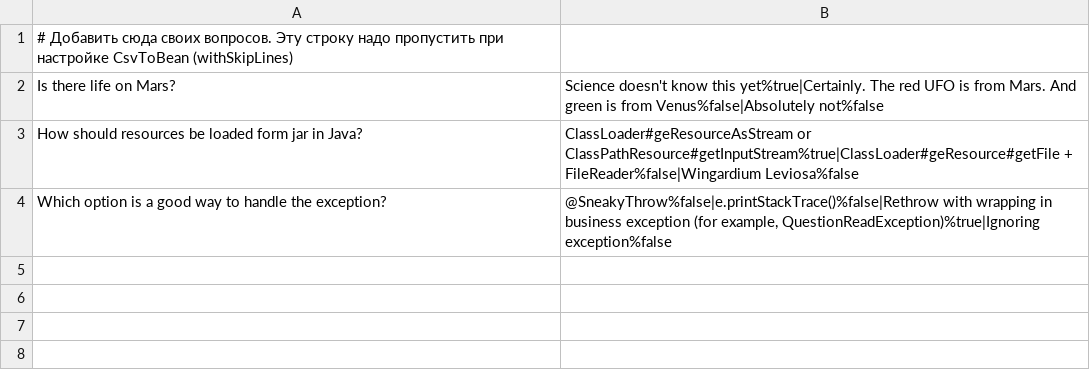
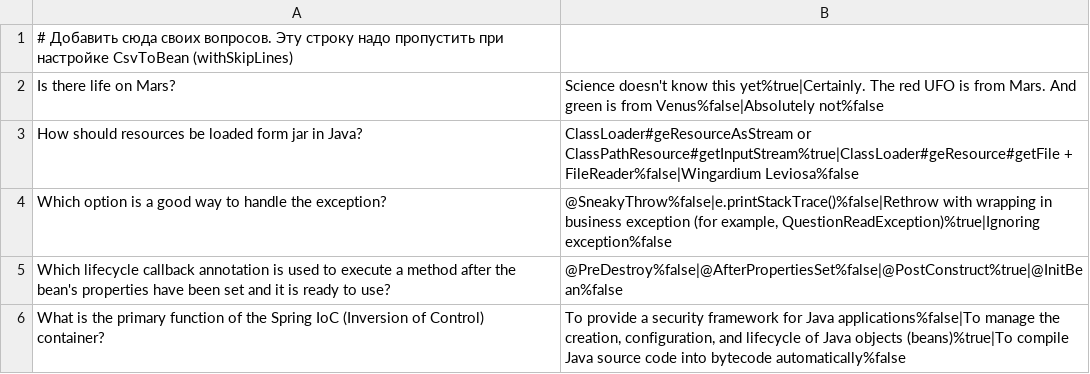
Before and after one commit to MaxEl-W/2025-05-otus-spring-Elizarov, a CSV file: hw01/src/main/resources/questions.csv, drawn as a sheet; the diff names each change by its address in the sheet, - before the commit and + after, or states it on an @@ line.

```diff
--- a/hw01/src/main/resources/questions.csv
+++ b/hw01/src/main/resources/questions.csv
+row 5: Which lifecycle callback annotation is used to execute a method after the bean's properties have been set and it is ready to use? | @PreDestroy%false|@AfterPropertiesSet%false|@PostConstruct%true|@InitBean%false
+row 6: What is the primary function of the Spring IoC (Inversion of Control) container? | To provide a security framework for Java applications%false|To manage the creation, configuration, and lifecycle of Java objects (beans)%true|To compile Java source code into bytecode automatically%false
```
Also changed, not shown: 5 other files.
